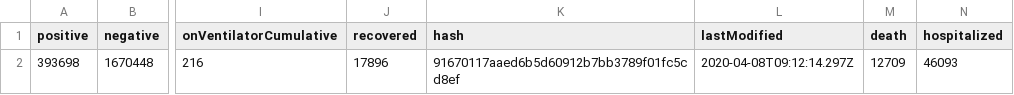
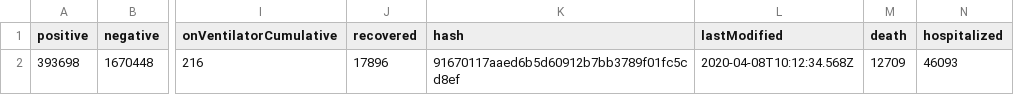
Before and after one commit to smike/covid-tracking-data, a CSV file: data/us_current.csv, drawn as a sheet; only a part is shown, gaps mark what is left out; the diff names each change by its address in the sheet, - before the commit and + after, or states it on an @@ line.

```diff
--- a/data/us_current.csv
+++ b/data/us_current.csv
-L2 (lastModified): 2020-04-08T09:12:14.297Z
+L2 (lastModified): 2020-04-08T10:12:34.568Z
```
